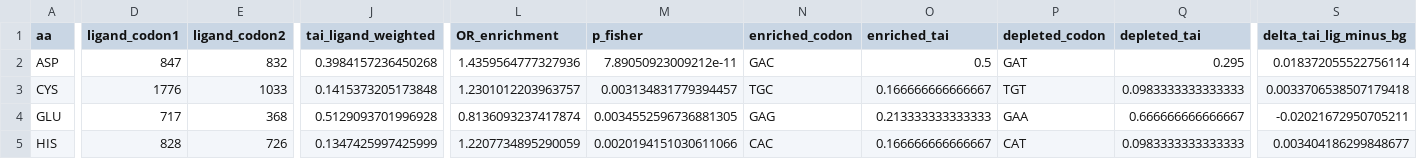
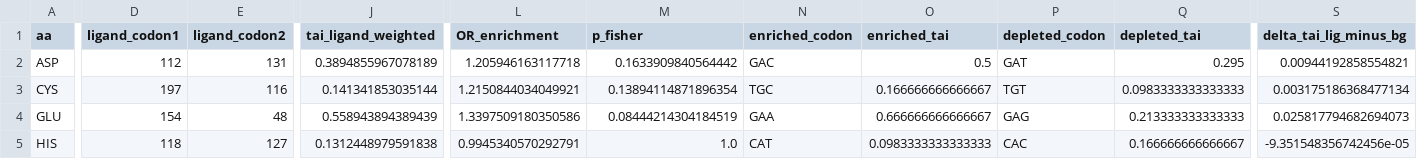
Before and after one commit to khatvangi/proteostasis_law, a TSV file: metals/metal_codon_bias_with_tai.tsv, drawn as a sheet; only a part is shown, gaps mark what is left out; the diff covers the shown part only; the diff names each change by its address in the sheet, - before the commit and + after, or states it on an @@ line.

```diff
--- a/metals/metal_codon_bias_with_tai.tsv
+++ b/metals/metal_codon_bias_with_tai.tsv
-D2 (ligand_codon1): 847
+D2 (ligand_codon1): 112
-E2 (ligand_codon2): 832
+E2 (ligand_codon2): 131
-J2 (tai_ligand_weighted): 0.3984157236450268
+J2 (tai_ligand_weighted): 0.3894855967078189
-L2 (OR_enrichment): 1.4359564777327936
+L2 (OR_enrichment): 1.205946163117718
-M2 (p_fisher): 7.89050923009212e-11
+M2 (p_fisher): 0.1633909840564442
-S2 (delta_tai_lig_minus_bg): 0.018372055522756114
+S2 (delta_tai_lig_minus_bg): 0.00944192858554821
-D3 (ligand_codon1): 1776
+D3 (ligand_codon1): 197
-E3 (ligand_codon2): 1033
+E3 (ligand_codon2): 116
-J3 (tai_ligand_weighted): 0.1415373205173848
+J3 (tai_ligand_weighted): 0.141341853035144
-L3 (OR_enrichment): 1.2301012203963757
+L3 (OR_enrichment): 1.2150844034049921
-M3 (p_fisher): 0.003134831779394457
+M3 (p_fisher): 0.13894114871896354
-S3 (delta_tai_lig_minus_bg): 0.0033706538507179418
+S3 (delta_tai_lig_minus_bg): 0.003175186368477134
-D4 (ligand_codon1): 717
+D4 (ligand_codon1): 154
-E4 (ligand_codon2): 368
+E4 (ligand_codon2): 48
-J4 (tai_ligand_weighted): 0.5129093701996928
+J4 (tai_ligand_weighted): 0.558943894389439
-L4 (OR_enrichment): 0.8136093237417874
+L4 (OR_enrichment): 1.3397509180350586
-M4 (p_fisher): 0.0034552596736881305
+M4 (p_fisher): 0.08444214304184519
-N4 (enriched_codon): GAG
+N4 (enriched_codon): GAA
-O4 (enriched_tai): 0.213333333333333
+O4 (enriched_tai): 0.666666666666667
-P4 (depleted_codon): GAA
+P4 (depleted_codon): GAG
-Q4 (depleted_tai): 0.666666666666667
+Q4 (depleted_tai): 0.213333333333333
-S4 (delta_tai_lig_minus_bg): -0.02021672950705211
+S4 (delta_tai_lig_minus_bg): 0.025817794682694073
-D5 (ligand_codon1): 828
+D5 (ligand_codon1): 118
-E5 (ligand_codon2): 726
+E5 (ligand_codon2): 127
-J5 (tai_ligand_weighted): 0.1347425997425999
+J5 (tai_ligand_weighted): 0.1312448979591838
-L5 (OR_enrichment): 1.2207734895290059
+L5 (OR_enrichment): 0.9945340570292791
-M5 (p_fisher): 0.0020194151030611066
+M5 (p_fisher): 1.0
-N5 (enriched_codon): CAC
+N5 (enriched_codon): CAT
-O5 (enriched_tai): 0.166666666666667
+O5 (enriched_tai): 0.0983333333333333
-P5 (depleted_codon): CAT
+P5 (depleted_codon): CAC
-Q5 (depleted_tai): 0.0983333333333333
+Q5 (depleted_tai): 0.166666666666667
-S5 (delta_tai_lig_minus_bg): 0.003404186299848677
+S5 (delta_tai_lig_minus_bg): -9.351548356742456e-05
```
Also changed, not shown: 2 edited cells elsewhere in this file, metals/metal_codon_bias_with_mu.tsv, 10 other files.
